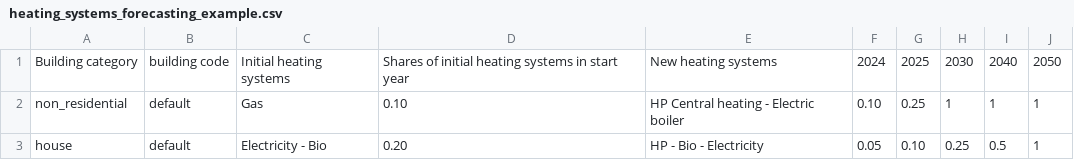
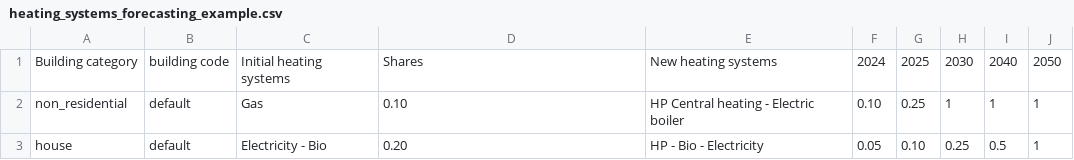
Before and after one commit to NVE/ebm, a CSV file: docs/source/tables/heating_systems_forecasting_example.csv, drawn as a sheet.

```diff
--- a/docs/source/tables/heating_systems_forecasting_example.csv
+++ b/docs/source/tables/heating_systems_forecasting_example.csv
@@ -1,3 +1,3 @@
-Building category,building code,Initial heating systems,"Shares of initial heating systems in start year
-",New heating systems,2024,2025,2030,2040,2050
+Building category,building code,Initial heating systems,"Shares
+",New heating systems,2024,2025,2030,2040,2050
 non_residential,default,Gas,0.10,HP Central heating - Electric boiler,0.10,0.25,1,1,1
```
Also changed, not shown: 1 other file.
